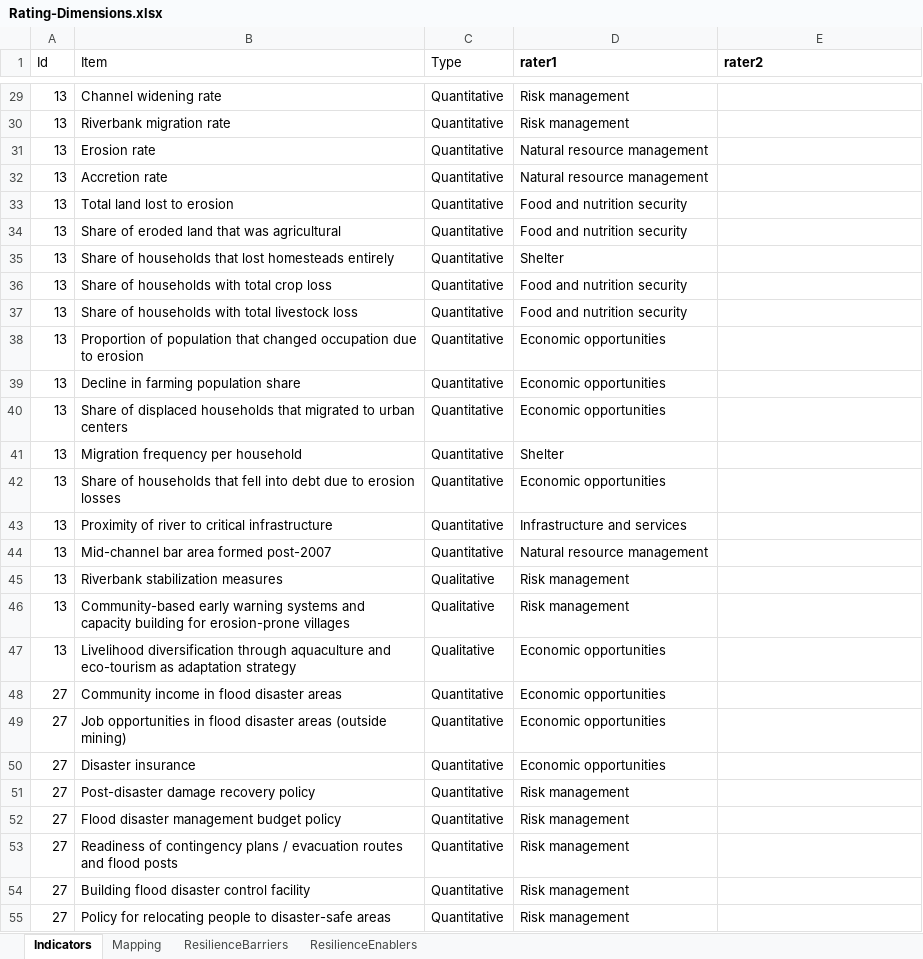
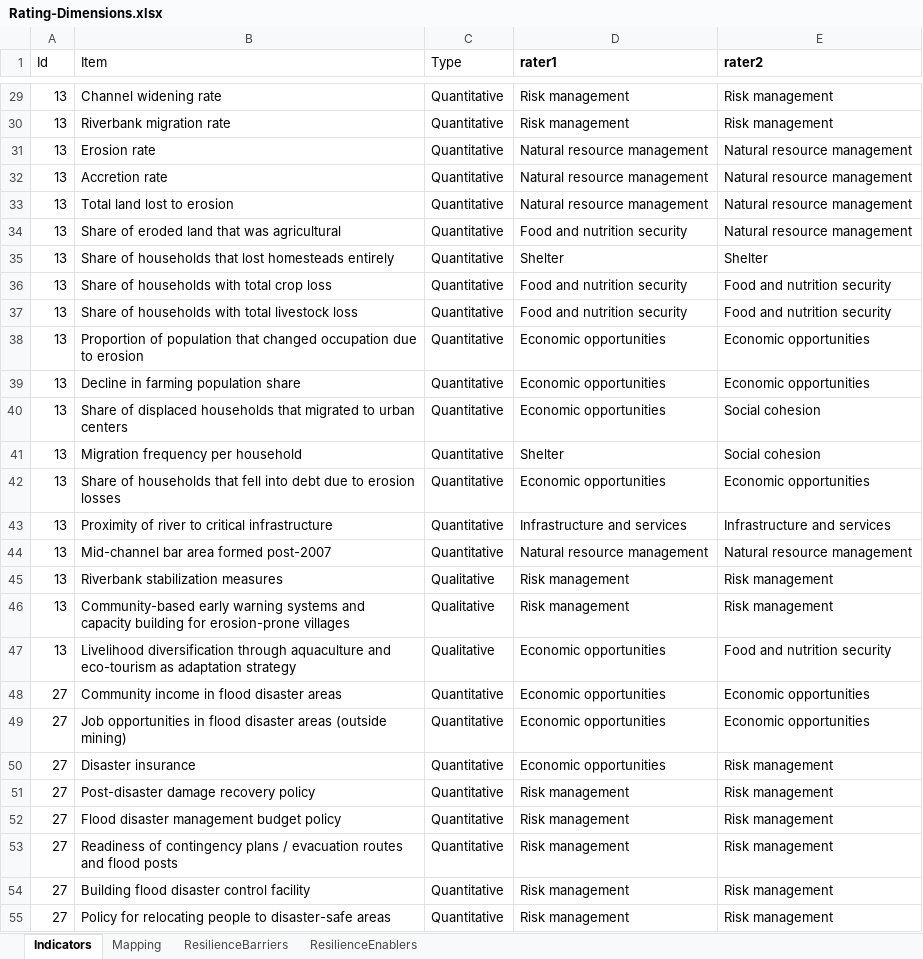
Before and after one commit to mbouzid/bibMining, an Excel workbook: data/Rating-Dimensions.xlsx, sheet Indicators, drawn as a sheet; only a part is shown, gaps mark what is left out; values as stored, in another font and other column widths than the file's, no borders; the diff covers the shown part only; the diff names each change by its address in the sheet, - before the commit and + after, or states it on an @@ line.

Commit message:
Update inter-rater script

```diff
--- a/data/Rating-Dimensions.xlsx (sheet Indicators)
+++ b/data/Rating-Dimensions.xlsx (sheet Indicators)
-E29:E30 (rater2): (empty)
+E29:E30 (rater2): Risk management
-E31:E34 (rater2): (empty)
+E31:E34 (rater2): Natural resource management
-D33 (rater1): Food and nutrition security
+D33 (rater1): Natural resource management
-E35 (rater2): (empty)
+E35 (rater2): Shelter
-E36:E37 (rater2): (empty)
+E36:E37 (rater2): Food and nutrition security
-E38:E39 (rater2): (empty)
+E38:E39 (rater2): Economic opportunities
-E40:E41 (rater2): (empty)
+E40:E41 (rater2): Social cohesion
-E42 (rater2): (empty)
+E42 (rater2): Economic opportunities
-E43 (rater2): (empty)
+E43 (rater2): Infrastructure and services
-E44 (rater2): (empty)
+E44 (rater2): Natural resource management
-E45:E46 (rater2): (empty)
+E45:E46 (rater2): Risk management
-E47 (rater2): (empty)
+E47 (rater2): Food and nutrition security
-E48:E49 (rater2): (empty)
+E48:E49 (rater2): Economic opportunities
-E50:E55 (rater2): (empty)
+E50:E55 (rater2): Risk management
```
Also changed, not shown: 86 edited cells elsewhere in this sheet, sheet ResilienceBarriers, sheet ResilienceEnablers, 1 other file.
